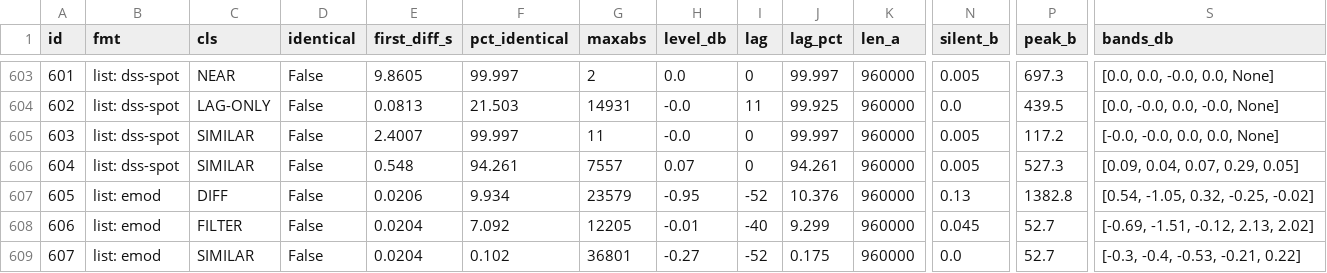
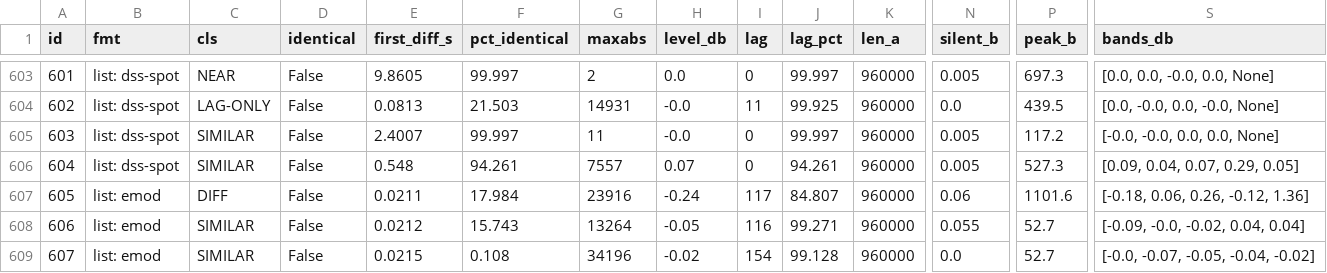
Before and after one commit to devloic/amigaplayer-rs, a TSV file: tools/refcmp-baseline.tsv, drawn as a sheet; only a part is shown, gaps mark what is left out; the diff covers the shown part only; the diff names each change by its address in the sheet, - before the commit and + after, or states it on an @@ line.

```diff
--- a/tools/refcmp-baseline.tsv
+++ b/tools/refcmp-baseline.tsv
-E607 (first_diff_s): 0.0206
+E607 (first_diff_s): 0.0211
-F607 (pct_identical): 9.934
+F607 (pct_identical): 17.984
-G607 (maxabs): 23579
+G607 (maxabs): 23916
-H607 (level_db): -0.95
+H607 (level_db): -0.24
-I607 (lag): -52
+I607 (lag): 117
-J607 (lag_pct): 10.376
+J607 (lag_pct): 84.807
-N607 (silent_b): 0.13
+N607 (silent_b): 0.06
-P607 (peak_b): 1382.8
+P607 (peak_b): 1101.6
-S607 (bands_db): [0.54, -1.05, 0.32, -0.25, -0.02]
+S607 (bands_db): [-0.18, 0.06, 0.26, -0.12, 1.36]
-C608 (cls): FILTER
+C608 (cls): SIMILAR
-E608 (first_diff_s): 0.0204
+E608 (first_diff_s): 0.0212
-F608 (pct_identical): 7.092
+F608 (pct_identical): 15.743
-G608 (maxabs): 12205
+G608 (maxabs): 13264
-H608 (level_db): -0.01
+H608 (level_db): -0.05
-I608 (lag): -40
+I608 (lag): 116
-J608 (lag_pct): 9.299
+J608 (lag_pct): 99.271
-N608 (silent_b): 0.045
+N608 (silent_b): 0.055
-S608 (bands_db): [-0.69, -1.51, -0.12, 2.13, 2.02]
+S608 (bands_db): [-0.09, -0.0, -0.02, 0.04, 0.04]
-E609 (first_diff_s): 0.0204
+E609 (first_diff_s): 0.0215
-F609 (pct_identical): 0.102
+F609 (pct_identical): 0.108
-G609 (maxabs): 36801
+G609 (maxabs): 34196
-H609 (level_db): -0.27
+H609 (level_db): -0.02
-I609 (lag): -52
+I609 (lag): 154
-J609 (lag_pct): 0.175
+J609 (lag_pct): 99.128
-S609 (bands_db): [-0.3, -0.4, -0.53, -0.21, 0.22]
+S609 (bands_db): [-0.0, -0.07, -0.05, -0.04, -0.02]
```
Also changed, not shown: 135 edited cells elsewhere in this file.
